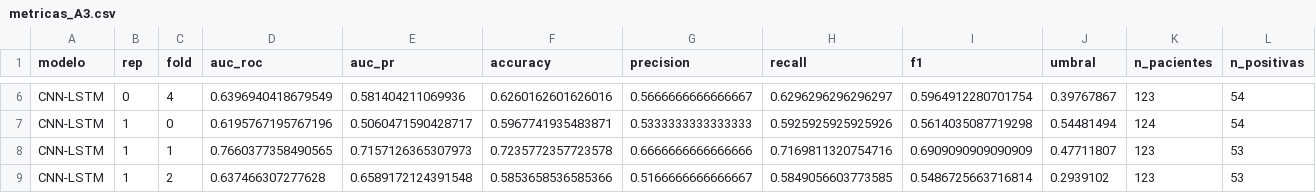
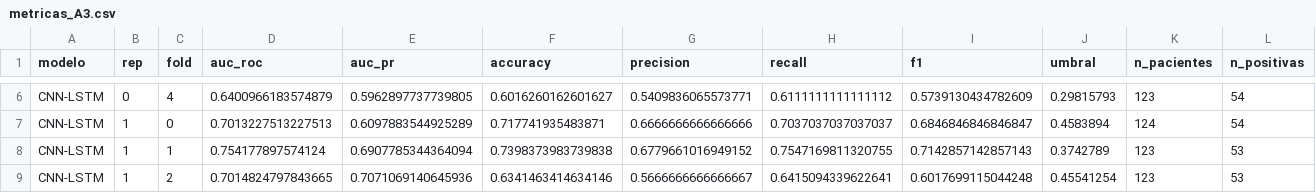
Before and after one commit to emiwp09/Tesis, a CSV file: Correcciones/resultados/metricas_A3.csv, drawn as a sheet; only a part is shown, gaps mark what is left out; the diff covers the shown part only; the diff names each change by its address in the sheet, - before the commit and + after, or states it on an @@ line.

```diff
--- a/Correcciones/resultados/metricas_A3.csv
+++ b/Correcciones/resultados/metricas_A3.csv
-D6 (auc_roc): 0.6396940418679549
+D6 (auc_roc): 0.6400966183574879
-E6 (auc_pr): 0.581404211069936
+E6 (auc_pr): 0.5962897737739805
-F6 (accuracy): 0.6260162601626016
+F6 (accuracy): 0.6016260162601627
-G6 (precision): 0.5666666666666667
+G6 (precision): 0.5409836065573771
-H6 (recall): 0.6296296296296297
+H6 (recall): 0.6111111111111112
-I6 (f1): 0.5964912280701754
+I6 (f1): 0.5739130434782609
-J6 (umbral): 0.39767867
+J6 (umbral): 0.29815793
-D7 (auc_roc): 0.6195767195767196
+D7 (auc_roc): 0.7013227513227513
-E7 (auc_pr): 0.5060471590428717
+E7 (auc_pr): 0.6097883544925289
-F7 (accuracy): 0.5967741935483871
+F7 (accuracy): 0.717741935483871
-G7 (precision): 0.5333333333333333
+G7 (precision): 0.6666666666666666
-H7 (recall): 0.5925925925925926
+H7 (recall): 0.7037037037037037
-I7 (f1): 0.5614035087719298
+I7 (f1): 0.6846846846846847
-J7 (umbral): 0.54481494
+J7 (umbral): 0.4583894
-D8 (auc_roc): 0.7660377358490565
+D8 (auc_roc): 0.754177897574124
-E8 (auc_pr): 0.7157126365307973
+E8 (auc_pr): 0.6907785344364094
-F8 (accuracy): 0.7235772357723578
+F8 (accuracy): 0.7398373983739838
-G8 (precision): 0.6666666666666666
+G8 (precision): 0.6779661016949152
-H8 (recall): 0.7169811320754716
+H8 (recall): 0.7547169811320755
-I8 (f1): 0.6909090909090909
+I8 (f1): 0.7142857142857143
-J8 (umbral): 0.47711807
+J8 (umbral): 0.3742789
-D9 (auc_roc): 0.637466307277628
+D9 (auc_roc): 0.7014824797843665
-E9 (auc_pr): 0.6589172124391548
+E9 (auc_pr): 0.7071069140645936
-F9 (accuracy): 0.5853658536585366
+F9 (accuracy): 0.6341463414634146
-G9 (precision): 0.5166666666666667
+G9 (precision): 0.5666666666666667
-H9 (recall): 0.5849056603773585
+H9 (recall): 0.6415094339622641
-I9 (f1): 0.5486725663716814
+I9 (f1): 0.6017699115044248
-J9 (umbral): 0.2939102
+J9 (umbral): 0.45541254
```
Also changed, not shown: 139 edited cells elsewhere in this file, Correcciones/resultados/tabla_4_1.csv, 6 other files.
